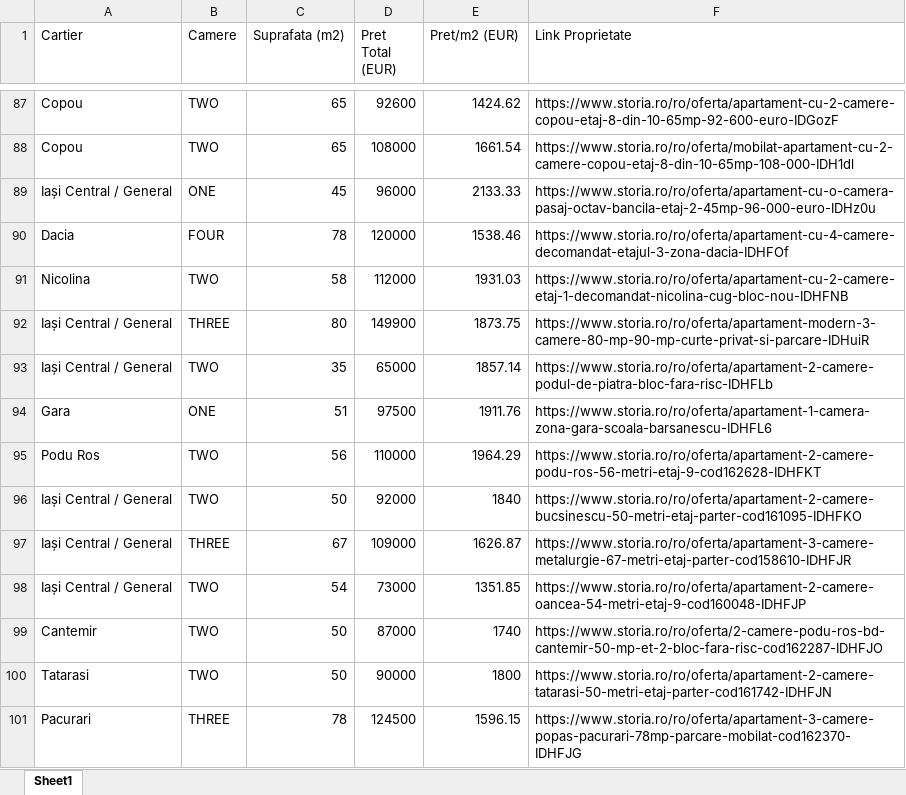
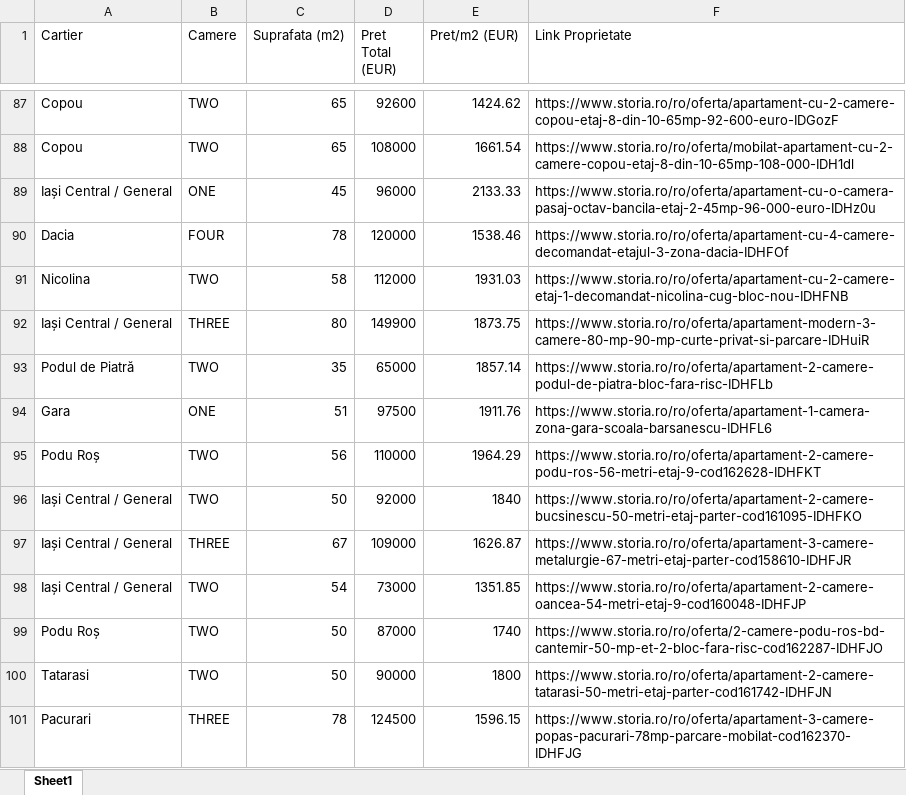
Before and after one commit to rarepp/storia_pipeline, an Excel workbook: iasi_market_data.xlsx, sheet Sheet1, drawn as a sheet; only a part is shown, gaps mark what is left out; values as stored, in another font and other column widths than the file's, no borders; the diff covers the shown part only; the diff names each change by its address in the sheet, - before the commit and + after, or states it on an @@ line.

```diff
--- a/iasi_market_data.xlsx (sheet Sheet1)
+++ b/iasi_market_data.xlsx (sheet Sheet1)
-A93 (Cartier): Iași Central / General
+A93 (Cartier): Podul de Piatră
-A95 (Cartier): Podu Ros
+A95 (Cartier): Podu Roș
-A99 (Cartier): Cantemir
+A99 (Cartier): Podu Roș
```
Also changed, not shown: 7 edited cells elsewhere in this sheet, iasi_underpriced_deals.xlsx, 4 other files.
